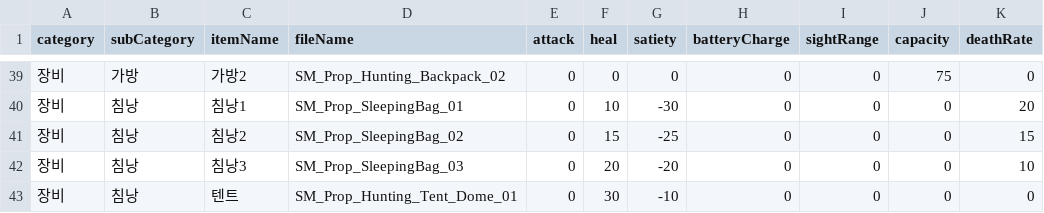
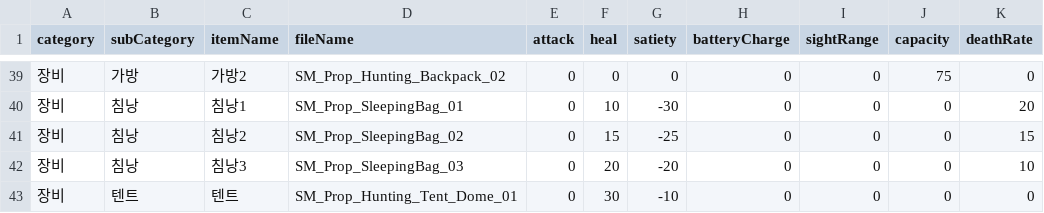
Before and after one commit to WednesStudio/SuyoStore, a CSV file: SuyoStore/Assets/1.Scripts/Item/Resources/Data/itemDatabase.csv, drawn as a sheet; only a part is shown, gaps mark what is left out; the diff names each change by its address in the sheet, - before the commit and + after, or states it on an @@ line.

```diff
--- a/SuyoStore/Assets/1.Scripts/Item/Resources/Data/itemDatabase.csv
+++ b/SuyoStore/Assets/1.Scripts/Item/Resources/Data/itemDatabase.csv
-B43 (subCategory): 침낭
+B43 (subCategory): 텐트
```
Also changed, not shown: 14 other files.
